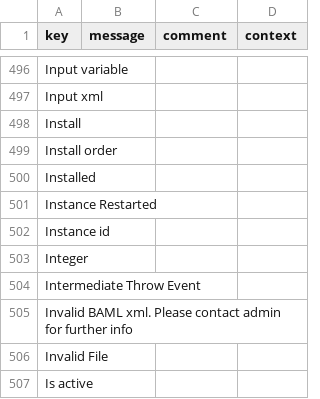
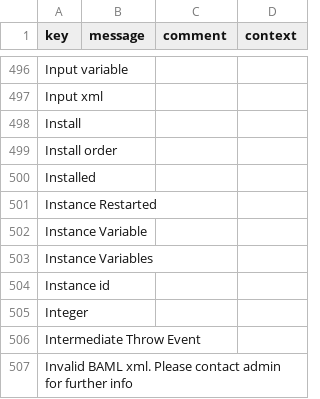
Before and after one commit to axelor/axelor-studio, a CSV file: src/main/resources/i18n/messages.csv, drawn as a sheet; only a part is shown, gaps mark what is left out; the shorter side is filled out with more unchanged rows.

```diff
--- a/src/main/resources/i18n/messages.csv
+++ b/src/main/resources/i18n/messages.csv
@@ -501,2 +501,4 @@
 "Instance Restarted",,,
+"Instance Variable",,,
+"Instance Variables",,,
 "Instance id",,,
```
Also changed, not shown: src/main/resources/i18n/messages_en.csv, src/main/resources/i18n/messages_fr.csv.
